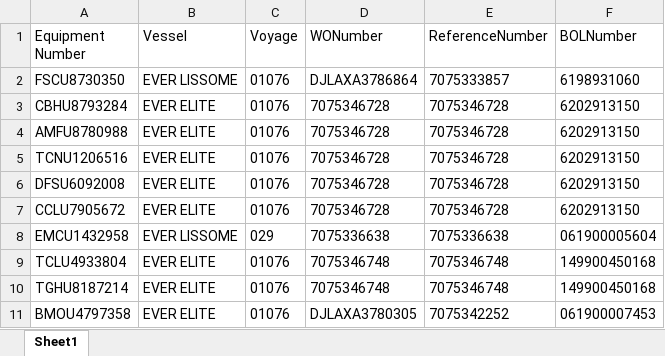
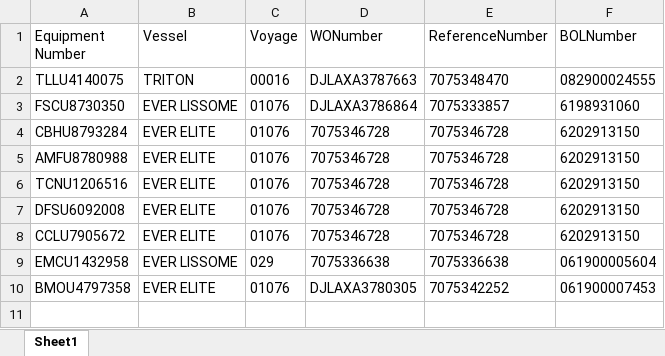
Before and after one commit to pvanausdeln/PortTerminalScraping, an Excel workbook: EvergreenPort/Test.xlsx, sheet Sheet1, drawn as a sheet; values as stored, in another font and other column widths than the file's, no borders; removed rows and columns are numbered as before the commit, all else as after; the diff names each change by its address in the sheet, - before the commit and + after, or states it on an @@ line.

```diff
--- a/EvergreenPort/Test.xlsx (sheet Sheet1)
+++ b/EvergreenPort/Test.xlsx (sheet Sheet1)
+row 2: TLLU4140075 | TRITON | 00016 | DJLAXA3787663 | 7075348470 | 082900024555
-row 9: TCLU4933804 | EVER ELITE | 01076 | 7075346748 | 7075346748 | 149900450168
-row 10: TGHU8187214 | EVER ELITE | 01076 | 7075346748 | 7075346748 | 149900450168
```
Also changed, not shown: SeattleTerminal18/Test.xlsx, SeattleTerminal30/Test.xlsx, 17 other files.
